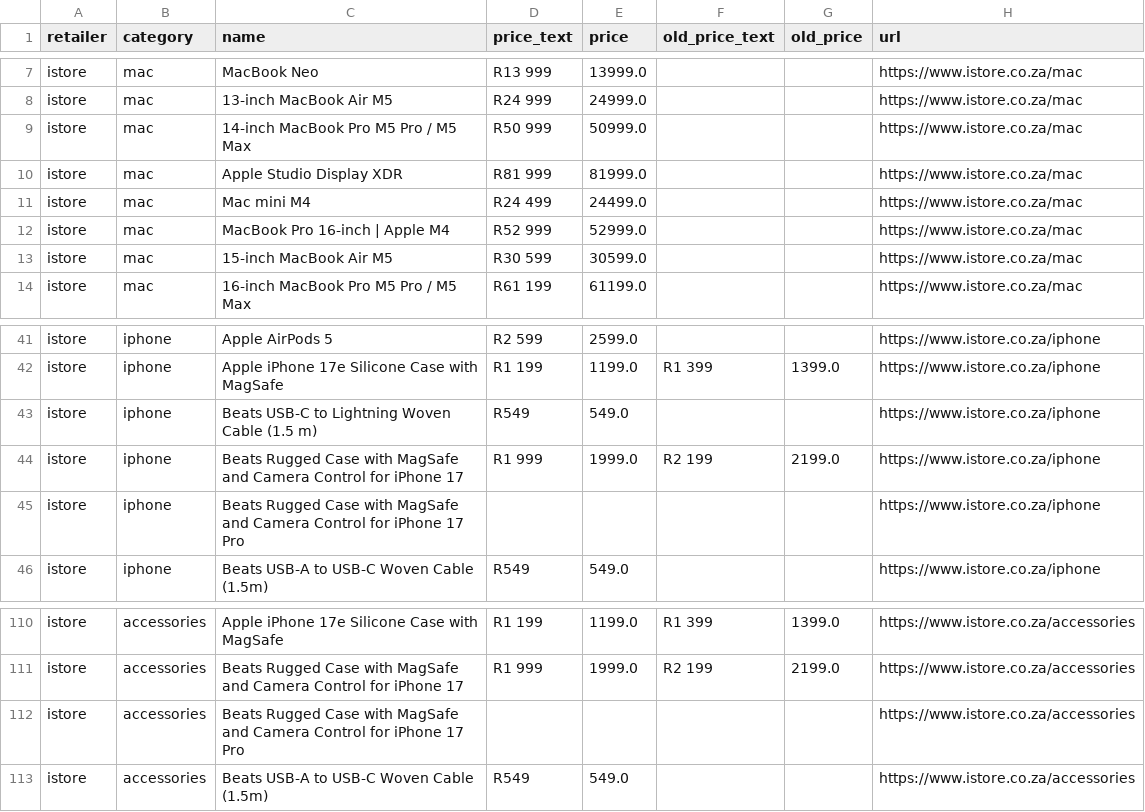
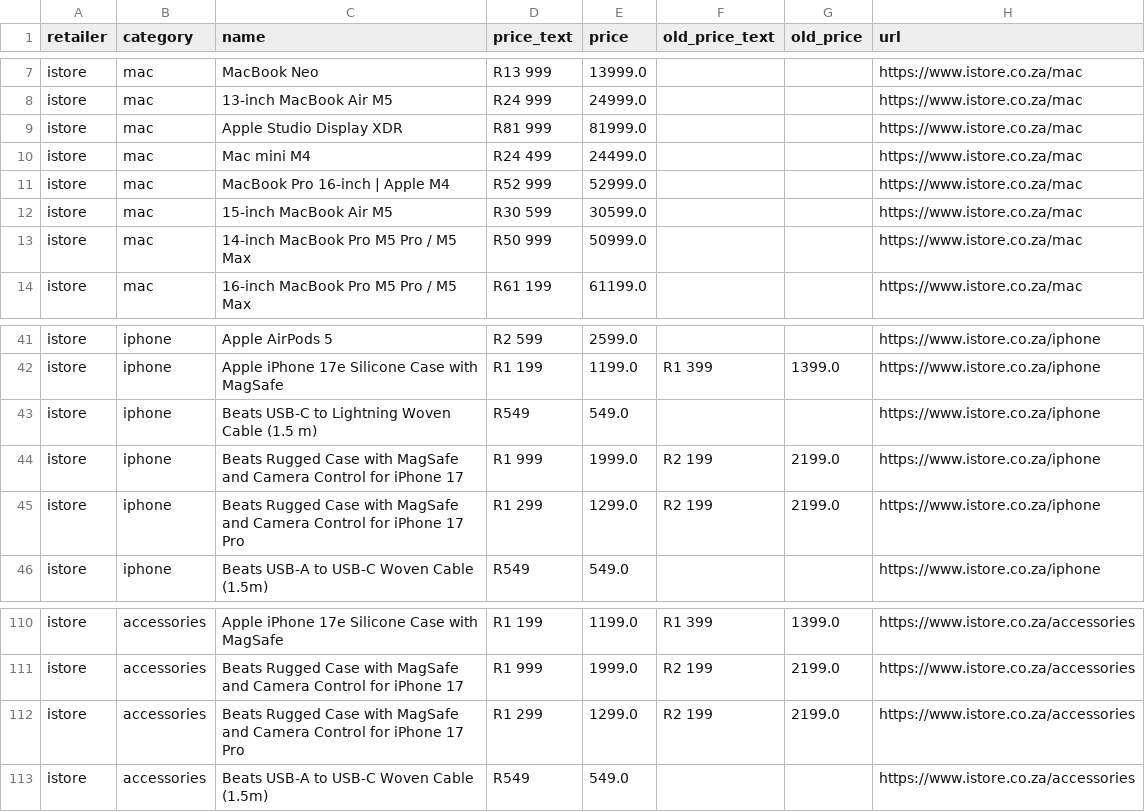
Before and after one commit to cd5wtsnct4-bot/digicape, a CSV file: data/istore.csv, drawn as a sheet; only a part is shown, gaps mark what is left out.

```diff
--- a/data/istore.csv
+++ b/data/istore.csv
@@ -8,3 +8,2 @@ istore,mac,MacBook Neo,R13 999,13999.0,,,https://www.istore.co.za/mac
 istore,mac,13-inch MacBook Air M5,R24 999,24999.0,,,https://www.istore.co.za/mac
-istore,mac,14-inch MacBook Pro M5 Pro / M5 Max,R50 999,50999.0,,,https://www.istore.co.za/mac
 istore,mac,Apple Studio Display XDR,R81 999,81999.0,,,https://www.istore.co.za/mac
@@ -13,2 +12,3 @@ istore,mac,MacBook Pro 16-inch | Apple M4,R52 999,52999.0,,,https://www.istore.c
 istore,mac,15-inch MacBook Air M5,R30 599,30599.0,,,https://www.istore.co.za/mac
+istore,mac,14-inch MacBook Pro M5 Pro / M5 Max,R50 999,50999.0,,,https://www.istore.co.za/mac
 istore,mac,16-inch MacBook Pro M5 Pro / M5 Max,R61 199,61199.0,,,https://www.istore.co.za/mac
@@ -44,3 +44,3 @@ istore,iphone,Beats USB-C to Lightning Woven Cable (1.5 m),R549,549.0,,,https://
 istore,iphone,Beats Rugged Case with MagSafe and Camera Control for iPhone 17,R1 999,1999.0,R2 199,2199.0,https://www.istore.co.za/iphone
-istore,iphone,Beats Rugged Case with MagSafe and Camera Control for iPhone 17 Pro,,,,,https://www.istore.co.za/iphone
+istore,iphone,Beats Rugged Case with MagSafe and Camera Control for iPhone 17 Pro,R1 299,1299.0,R2 199,2199.0,https://www.istore.co.za/iphone
 istore,iphone,Beats USB-A to USB-C Woven Cable (1.5m),R549,549.0,,,https://www.istore.co.za/iphone
@@ -111,3 +111,3 @@ istore,accessories,Apple iPhone 17e Silicone Case with MagSafe,R1 199,1199.0,R1
 istore,accessories,Beats Rugged Case with MagSafe and Camera Control for iPhone 17,R1 999,1999.0,R2 199,2199.0,https://www.istore.co.za/accessories
-istore,accessories,Beats Rugged Case with MagSafe and Camera Control for iPhone 17 Pro,,,,,https://www.istore.co.za/accessories
+istore,accessories,Beats Rugged Case with MagSafe and Camera Control for iPhone 17 Pro,R1 299,1299.0,R2 199,2199.0,https://www.istore.co.za/accessories
 istore,accessories,Beats USB-A to USB-C Woven Cable (1.5m),R549,549.0,,,https://www.istore.co.za/accessories
```
Also changed, not shown: 6 other files.
